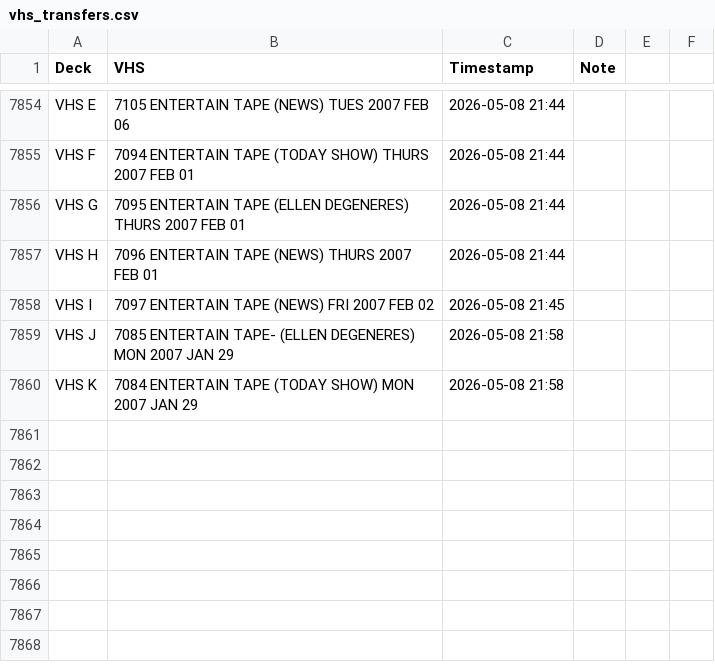
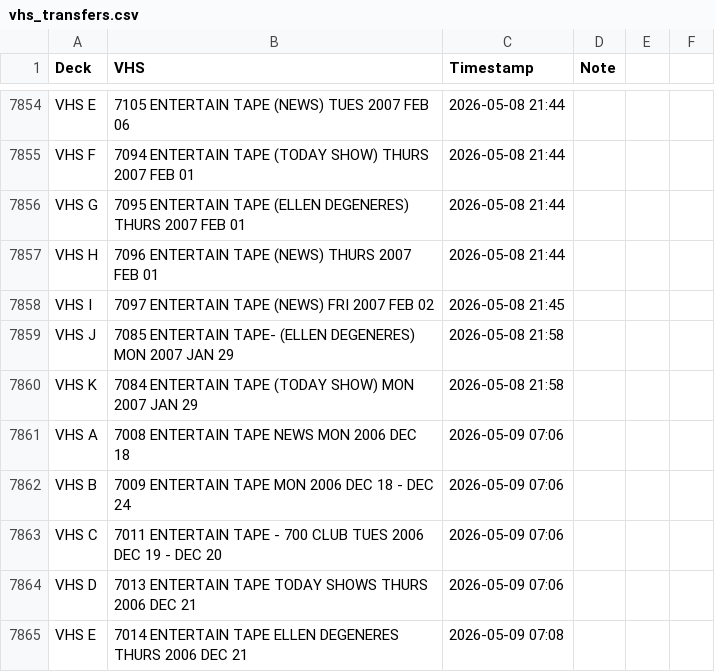
Before and after one commit to gamedays-software-development/OakleyFixed, a CSV file: vhs_transfers.csv, drawn as a sheet; only a part is shown, gaps mark what is left out; the diff names each change by its address in the sheet, - before the commit and + after, or states it on an @@ line.

```diff
--- a/vhs_transfers.csv
+++ b/vhs_transfers.csv
+row 7861: VHS A | 7008 ENTERTAIN TAPE NEWS MON 2006 DEC 18 | 2026-05-09 07:06
+row 7862: VHS B | 7009 ENTERTAIN TAPE MON 2006 DEC 18 - DEC 24 | 2026-05-09 07:06
+row 7863: VHS C | 7011 ENTERTAIN TAPE - 700 CLUB TUES 2006 DEC 19 - DEC 20 | 2026-05-09 07:06
+row 7864: VHS D | 7013 ENTERTAIN TAPE TODAY SHOWS THURS 2006 DEC 21 | 2026-05-09 07:06
+row 7865: VHS E | 7014 ENTERTAIN TAPE ELLEN DEGENERES THURS 2006 DEC 21 | 2026-05-09 07:08
```
